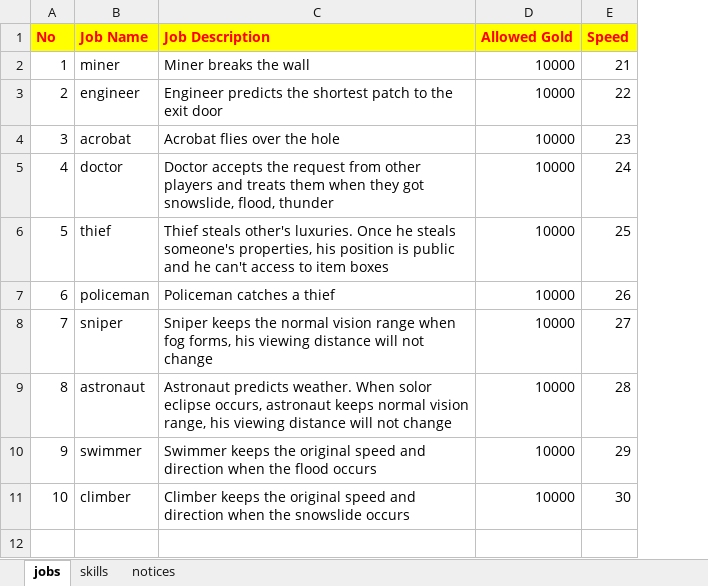
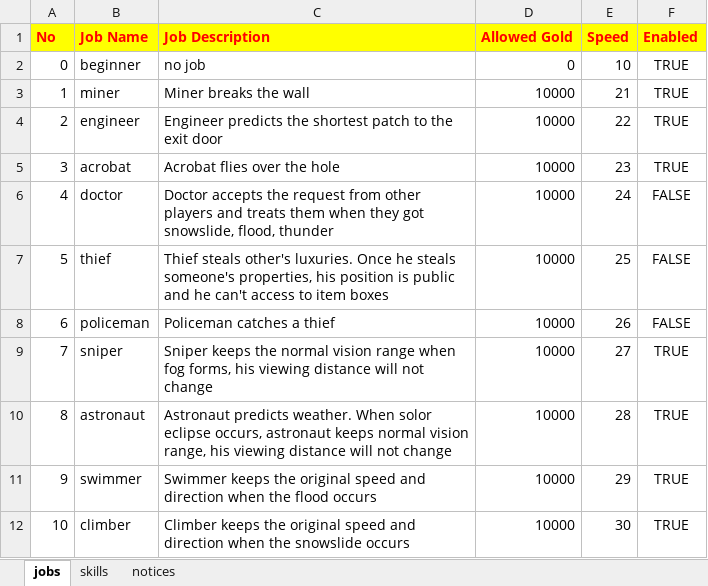
Before and after one commit to ceresta2024/backend, an Excel workbook: app/scripts/data/jobs.xlsx, sheet jobs, drawn as a sheet; values as stored, in another font and other column widths than the file's, no borders; addresses are those after the commit; the diff names each change by its address in the sheet, - before the commit and + after, or states it on an @@ line.

```diff
--- a/app/scripts/data/jobs.xlsx (sheet jobs)
+++ b/app/scripts/data/jobs.xlsx (sheet jobs)
+column F (Enabled), rows 3-12: TRUE | TRUE | TRUE | FALSE | FALSE | FALSE | TRUE | TRUE | TRUE | TRUE
+row 2: 0 | beginner | no job | 0 | 10 | TRUE
```
Also changed, not shown: 2 other files.
